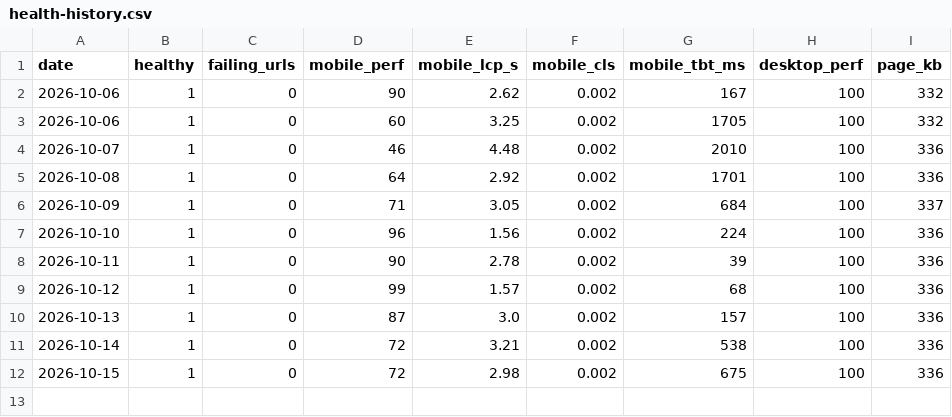
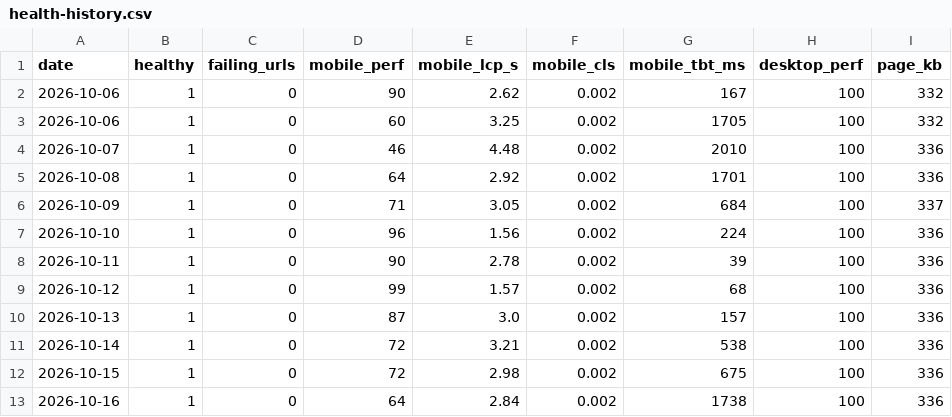
Before and after one commit to bornaxahadi/farnaz-sadeghian, a CSV file: seo/data/health-history.csv, drawn as a sheet.

Commit message:
Daily site health and speed report

```diff
--- a/seo/data/health-history.csv
+++ b/seo/data/health-history.csv
@@ -12 +12,2 @@ date,healthy,failing_urls,mobile_perf,mobile_lcp_s,mobile_cls,mobile_tbt_ms,desk
 2026-10-15,1,0,72,2.98,0.002,675,100,336
+2026-10-16,1,0,64,2.84,0.002,1738,100,336
```
Also changed, not shown: 2 other files.
